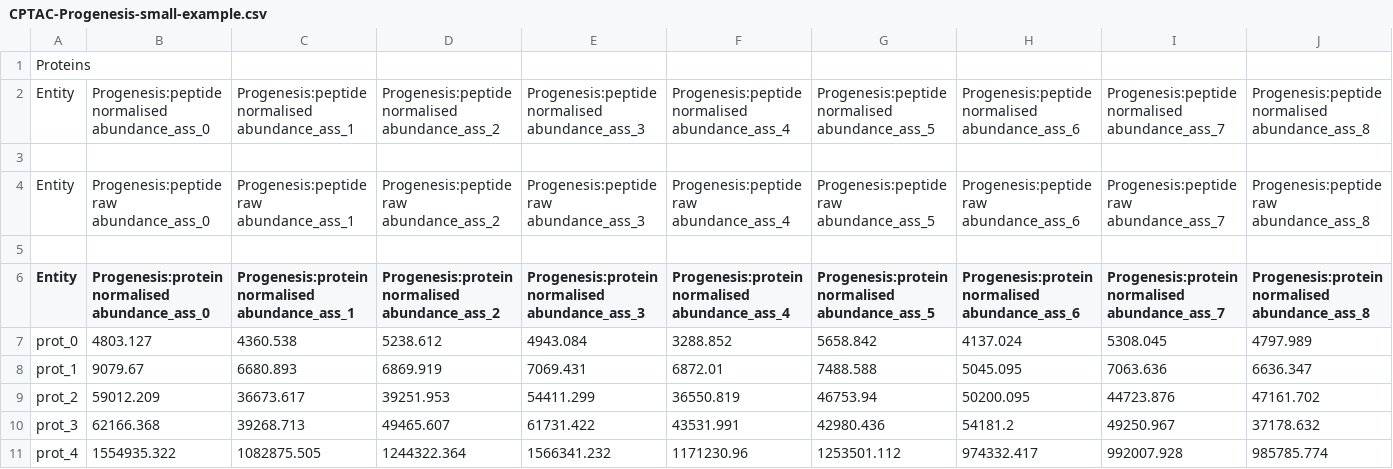
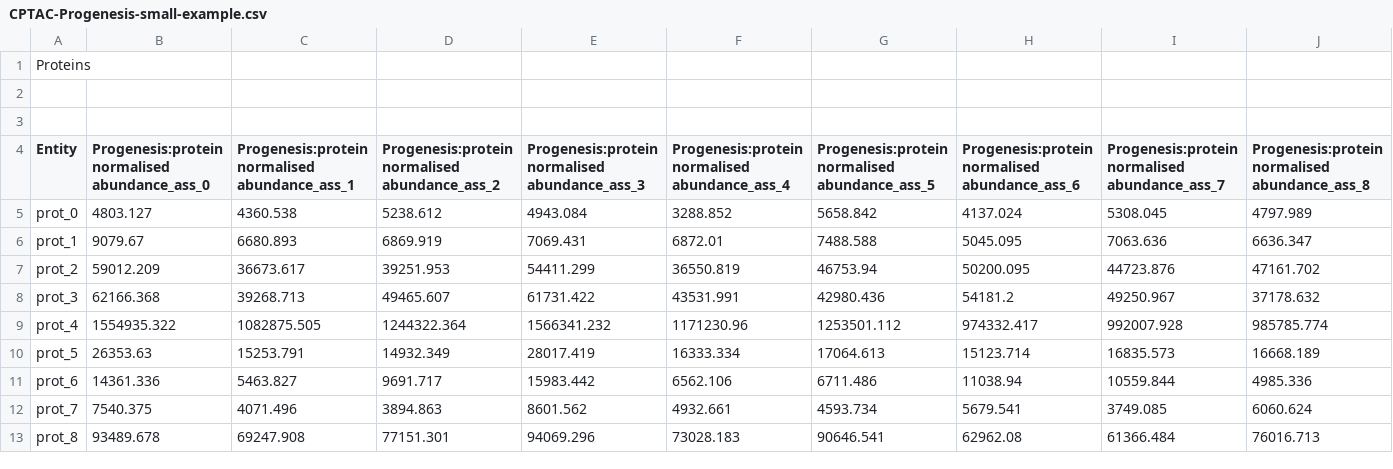
Before and after one commit to PGB-LIV/mzqLibrary, a CSV file: CPTAC-Progenesis-small-example.csv, drawn as a sheet; only a part is shown; the shorter side is filled out with more unchanged rows; removed rows and columns are numbered as before the commit, all else as after; rows hold the shown columns only; the diff covers the shown part only; the diff names each change by its address in the sheet, - before the commit and + after, or states it on an @@ line.

```diff
--- a/CPTAC-Progenesis-small-example.csv
+++ b/CPTAC-Progenesis-small-example.csv
-row 2: Entity | Progenesis:peptide normalised abundance_ass_0 | Progenesis:peptide normalised abundance_ass_1 | Progenesis:peptide normalised abundance_ass_2 | Progenesis:peptide normalised abundance_ass_3 | Progenesis:peptide normalised abundance_ass_4 | Progenesis:peptide normalised abundance_ass_5 | Progenesis:peptide normalised abundance_ass_6 | Progenesis:peptide normalised abundance_ass_7 | Progenesis:peptide normalised abundance_ass_8
-row 4: Entity | Progenesis:peptide raw abundance_ass_0 | Progenesis:peptide raw abundance_ass_1 | Progenesis:peptide raw abundance_ass_2 | Progenesis:peptide raw abundance_ass_3 | Progenesis:peptide raw abundance_ass_4 | Progenesis:peptide raw abundance_ass_5 | Progenesis:peptide raw abundance_ass_6 | Progenesis:peptide raw abundance_ass_7 | Progenesis:peptide raw abundance_ass_8
```
Also changed, not shown: 45 added rows, 8 removed rows and 13 edited cells elsewhere in this file, 11 other files.
